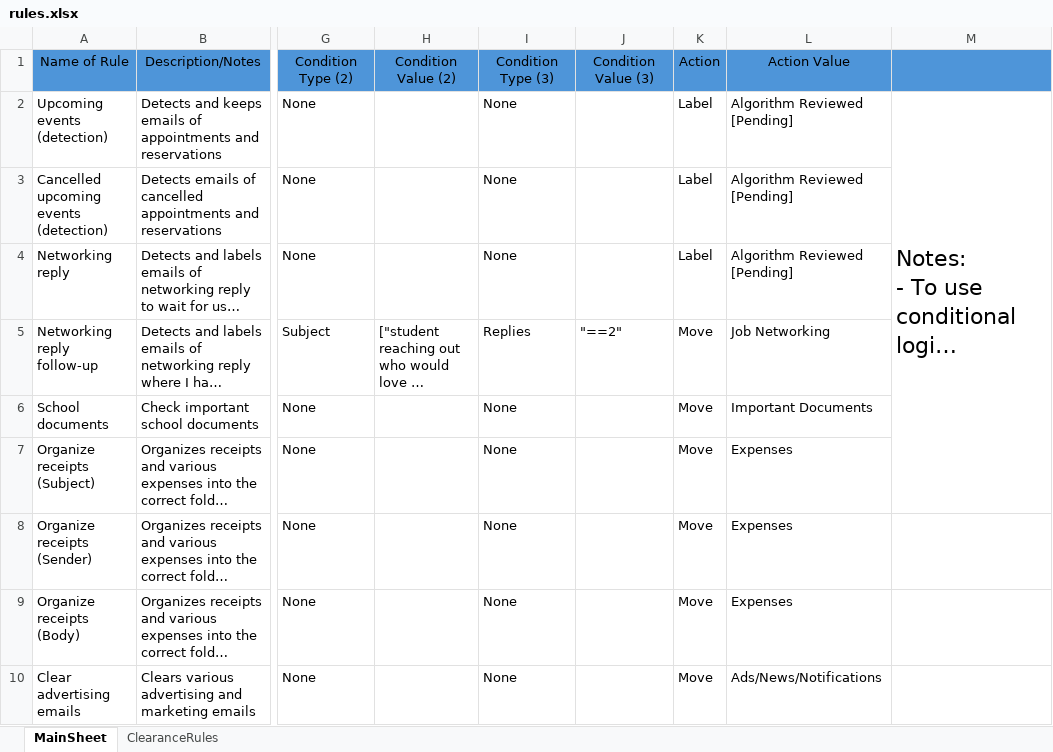
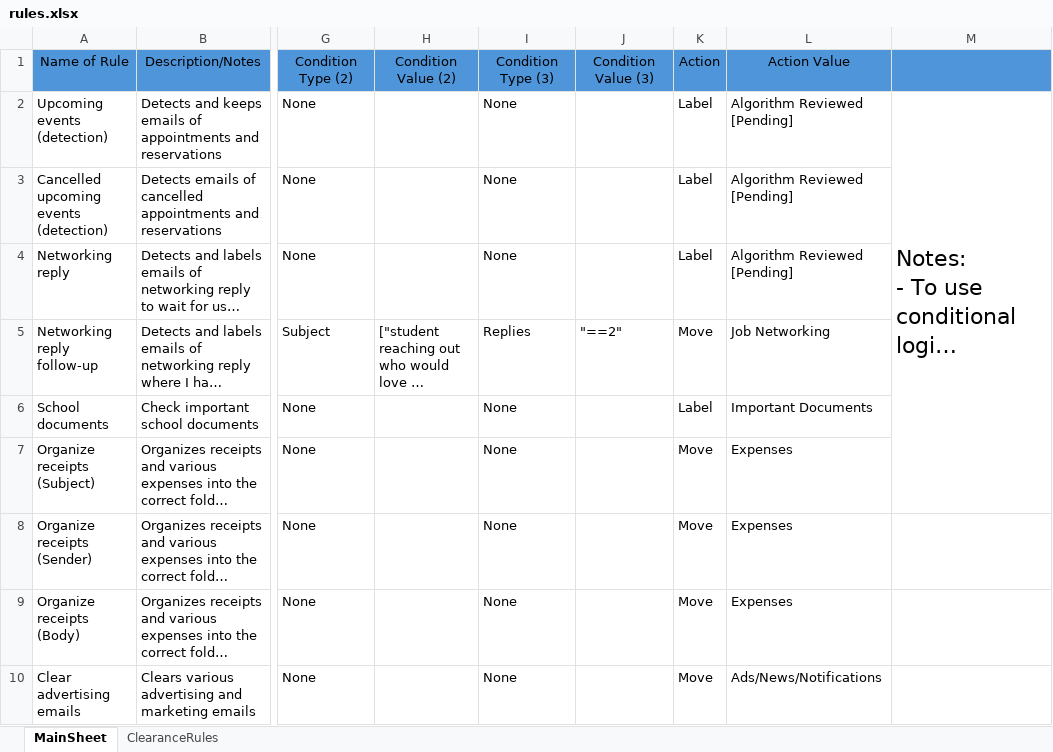
Before and after one commit to Taz-V1/EmailMonitoringBot, an Excel workbook: resources/rules.xlsx, sheet MainSheet, drawn as a sheet; only a part is shown, gaps mark what is left out; long unchanged cells end in …; values as stored, in another font and other column widths than the file's, no borders; the diff names each change by its address in the sheet, - before the commit and + after, or states it on an @@ line.

```diff
--- a/resources/rules.xlsx (sheet MainSheet)
+++ b/resources/rules.xlsx (sheet MainSheet)
-K6: Move
+K6: Label
```
Also changed, not shown: sheet ClearanceRules, 3 other files.
